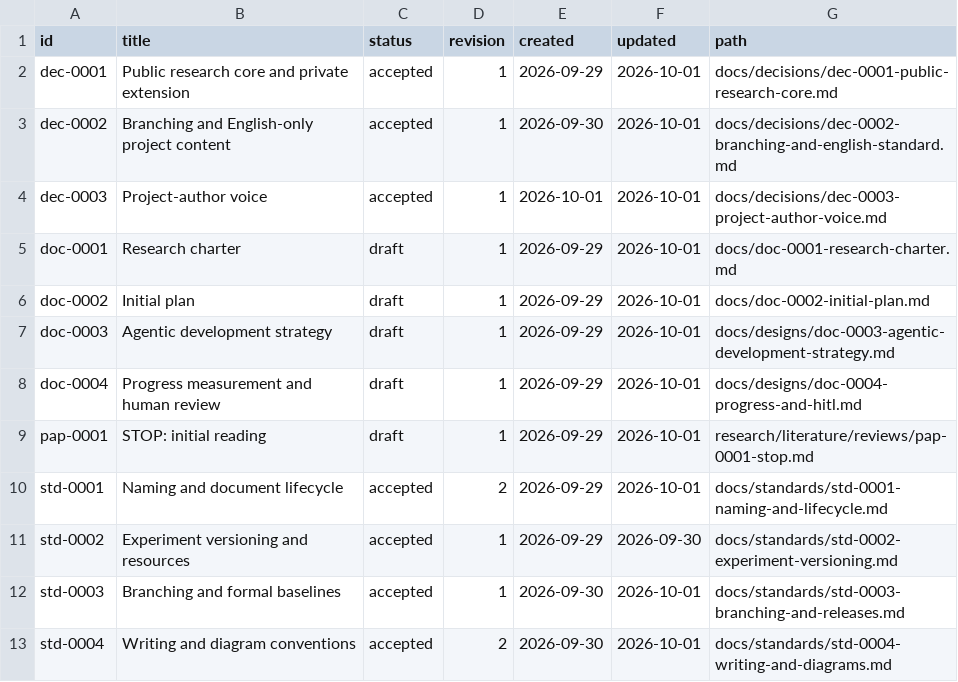
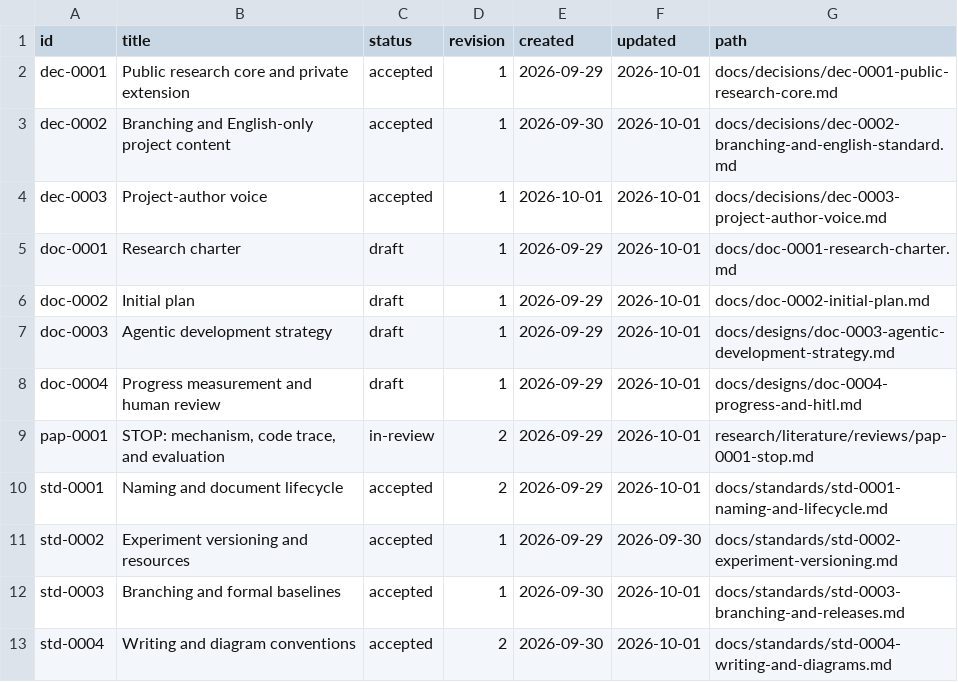
Before and after one commit to jairzinhosantos/thinking-harness, a CSV file: docs/catalog.csv, drawn as a sheet.

```diff
--- a/docs/catalog.csv
+++ b/docs/catalog.csv
@@ -8,3 +8,3 @@ doc-0003,Agentic development strategy,draft,1,2026-09-29,2026-10-01,docs/designs
 doc-0004,Progress measurement and human review,draft,1,2026-09-29,2026-10-01,docs/designs/doc-0004-progress-and-hitl.md
-pap-0001,STOP: initial reading,draft,1,2026-09-29,2026-10-01,research/literature/reviews/pap-0001-stop.md
+pap-0001,"STOP: mechanism, code trace, and evaluation",in-review,2,2026-09-29,2026-10-01,research/literature/reviews/pap-0001-stop.md
 std-0001,Naming and document lifecycle,accepted,2,2026-09-29,2026-10-01,docs/standards/std-0001-naming-and-lifecycle.md
```
Also changed, not shown: research/literature/catalog.csv, 1 other file.
